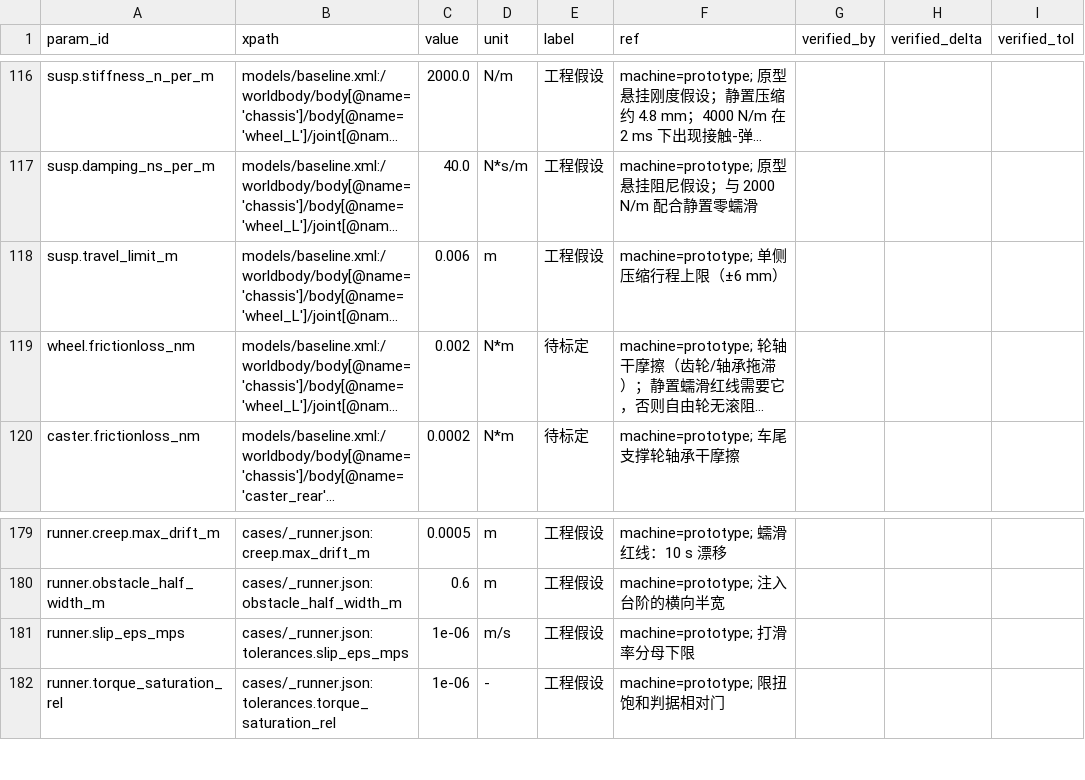
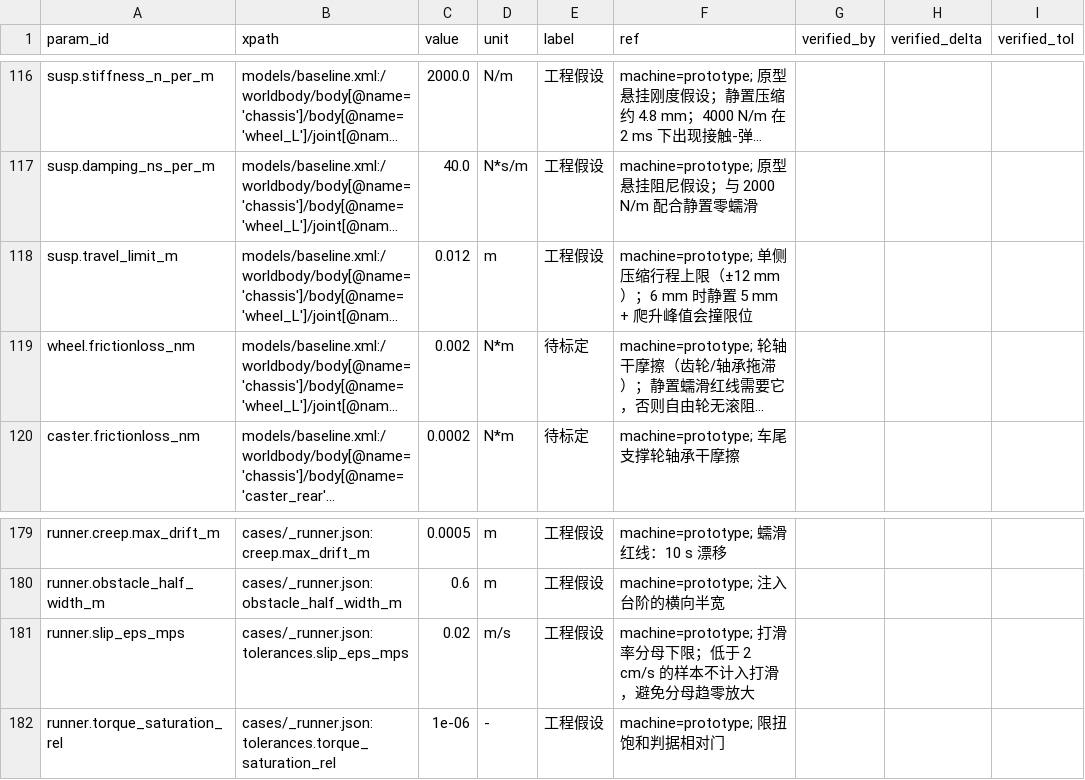
Before and after one commit to keylliucong/mujoco-robot-vacuum, a CSV file: docs/参数溯源.csv, drawn as a sheet; only a part is shown, gaps mark what is left out; long unchanged cells end in …; the diff names each change by its address in the sheet, - before the commit and + after, or states it on an @@ line.

```diff
--- a/docs/参数溯源.csv
+++ b/docs/参数溯源.csv
-C118 (value): 0.006
+C118 (value): 0.012
-F118 (ref): …限（±6 mm）
+F118 (ref): …限（±12 mm）；6 mm 时静置 5 mm + 爬升峰值会撞限位
-C181 (value): 1e-06
+C181 (value): 0.02
-F181 (ref): machine=prototype; 打滑率分母下限
+F181 (ref): machine=prototype; 打滑率分母下限；低于 2 cm/s 的样本不计入打滑，避免分母趋零放大
```
Also changed, not shown: 4 other files.
